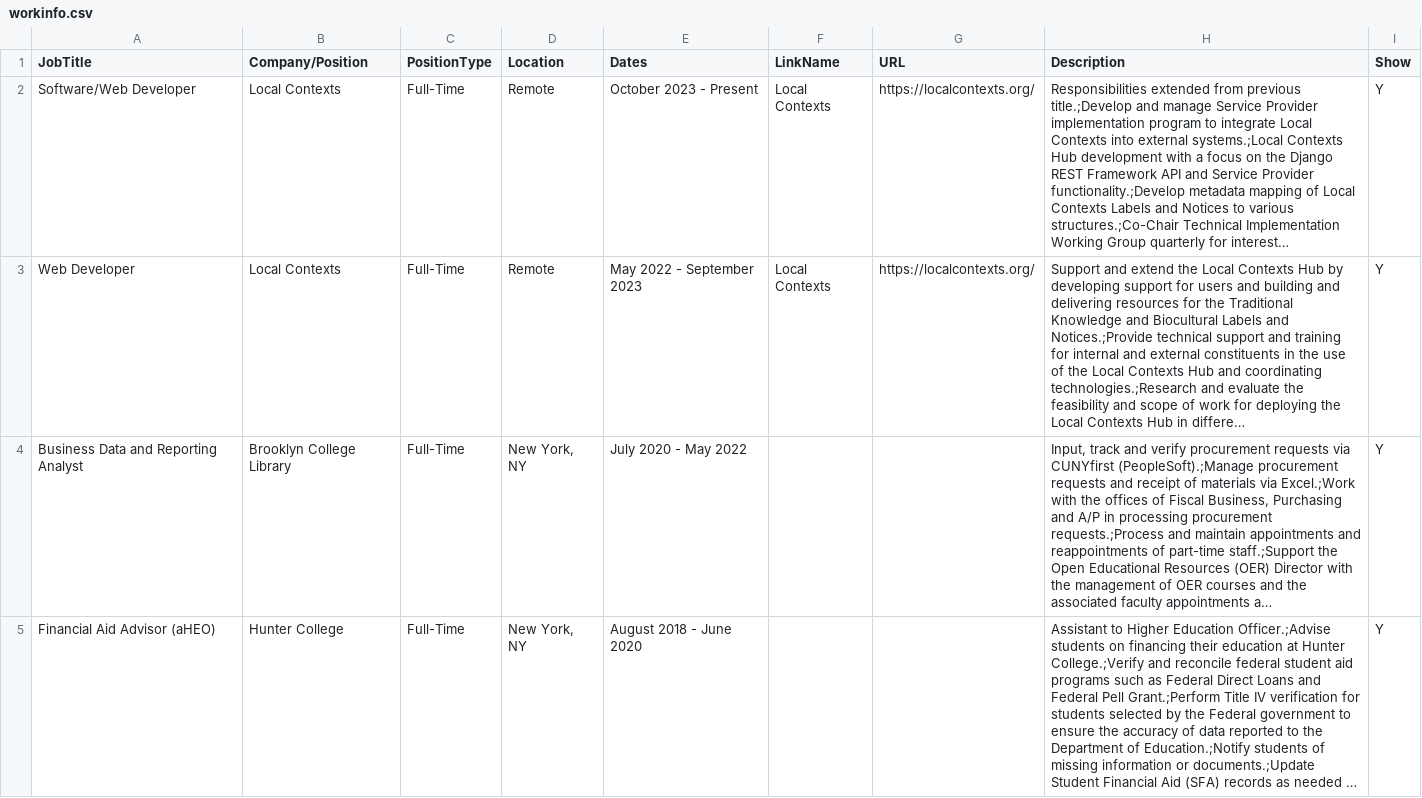
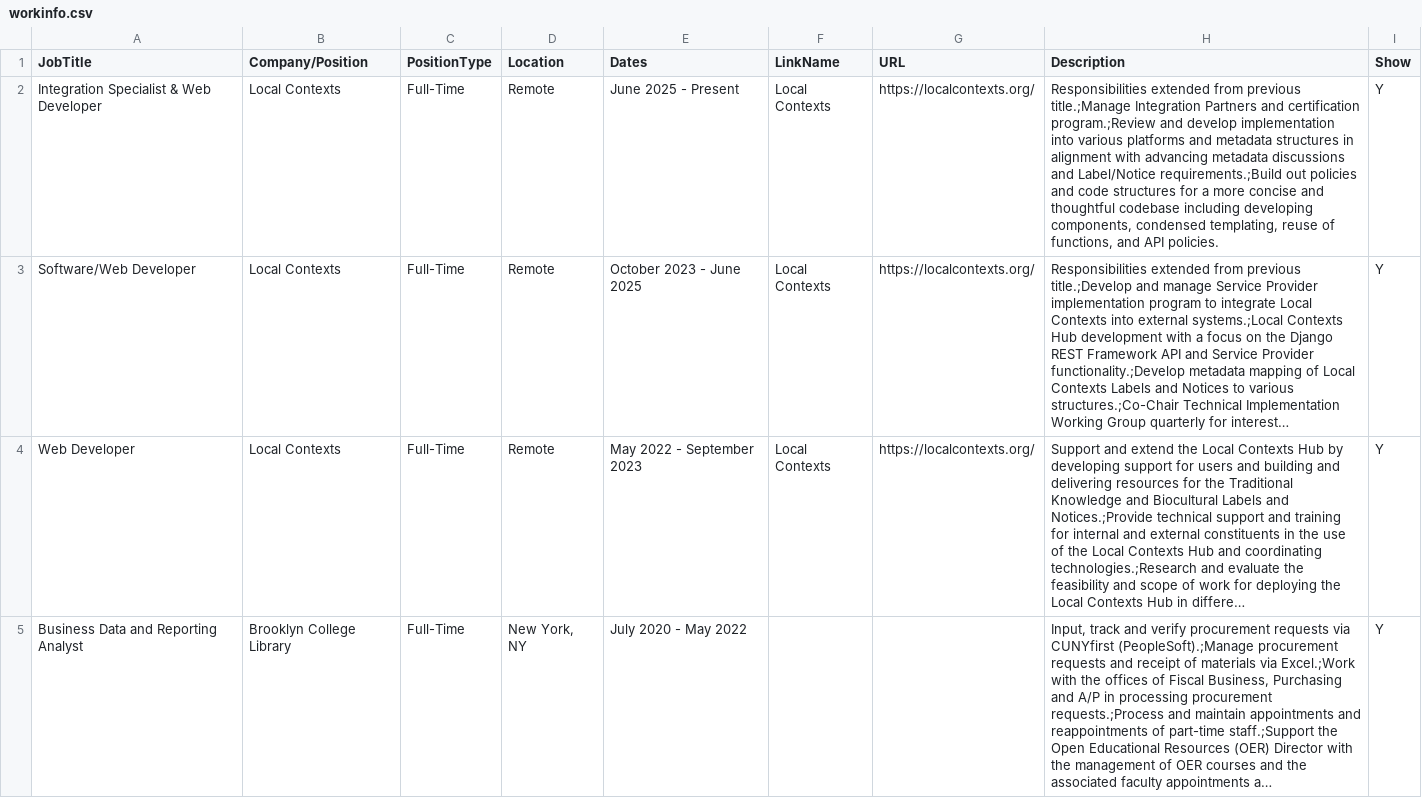
Before and after one commit to arojas1/arojas1.github.io, a CSV file: data/workinfo.csv, drawn as a sheet; only a part is shown; the shorter side is filled out with more unchanged rows; long unchanged cells end in …; addresses are those after the commit; the diff names each change by its address in the sheet, - before the commit and + after, or states it on an @@ line.

Commit message:
Update workinfo.csv add new title

```diff
--- a/data/workinfo.csv
+++ b/data/workinfo.csv
+row 2: Integration Specialist & Web Developer | Local Contexts | Full-Time | Remote | June 2025 - Present | Local Contexts | https://localcontexts.org/ | Responsibilities extended from previous title.;Manage Integration Partners and certification program.;Review and develop implementation into various platforms and metadata structures in alignment with advancing metadata discussions and Label/Notice requirements.;Build out policies and code structures for a more concise and thoughtful codebase including developing components, condensed templating, reuse of functions, and API policies. | Y
-E3 (Dates): October 2023 - Present
+E3 (Dates): October 2023 - June 2025
```
